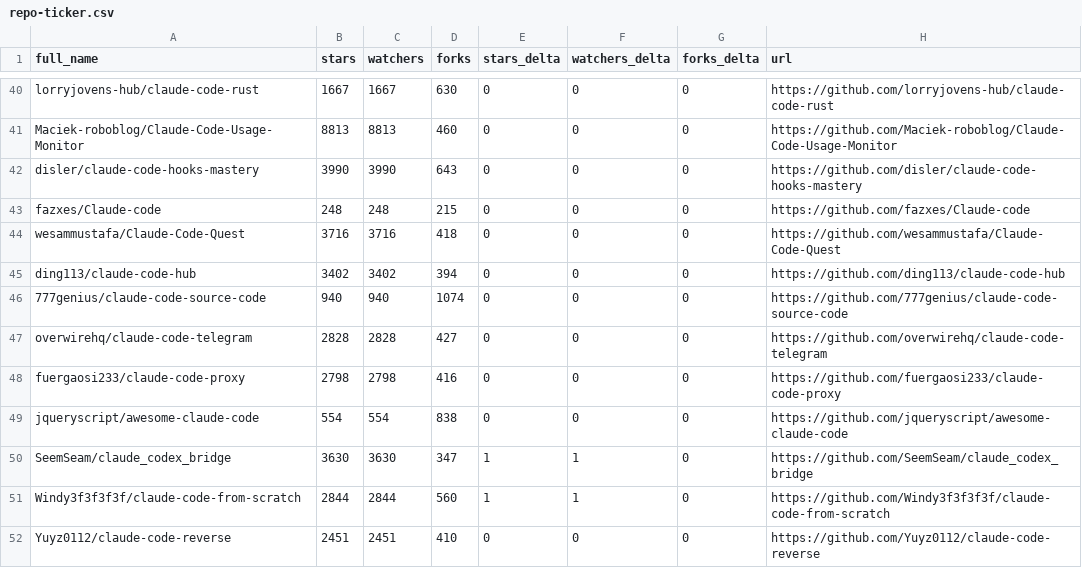
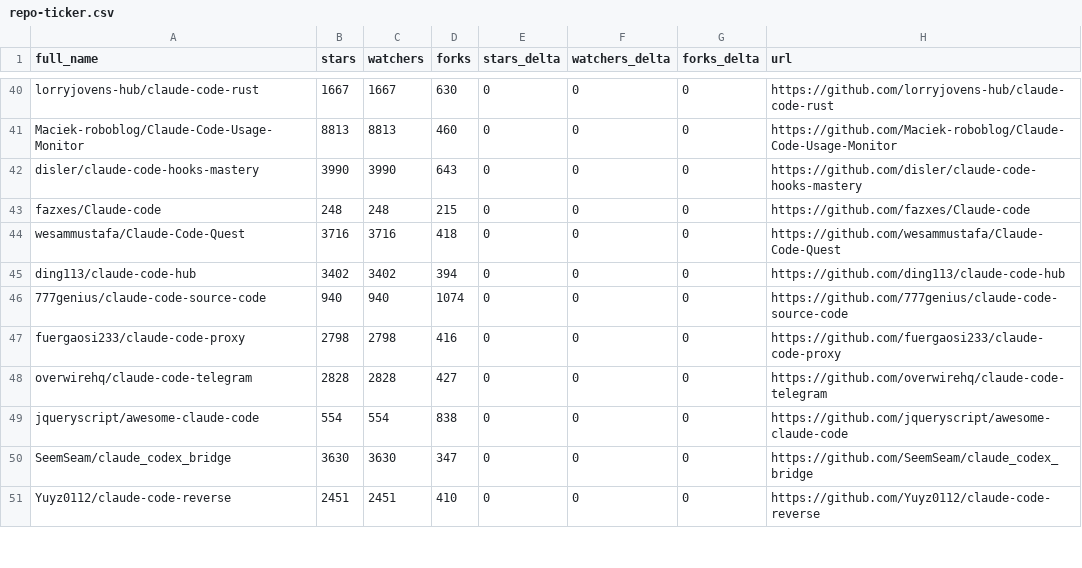
Before and after one commit to acrinym/awesome-claude-code, a CSV file: data/repo-ticker.csv, drawn as a sheet; only a part is shown, gaps mark what is left out; the diff covers the shown part only.

```diff
--- a/data/repo-ticker.csv
+++ b/data/repo-ticker.csv
@@ -46,7 +46,6 @@ ding113/claude-code-hub,3402,3402,394,0,0,0,https://github.com/ding113/claude-co
 777genius/claude-code-source-code,940,940,1074,0,0,0,https://github.com/777genius/claude-code-source-code
+fuergaosi233/claude-code-proxy,2798,2798,416,0,0,0,https://github.com/fuergaosi233/claude-code-proxy
 overwirehq/claude-code-telegram,2828,2828,427,0,0,0,https://github.com/overwirehq/claude-code-telegram
-fuergaosi233/claude-code-proxy,2798,2798,416,0,0,0,https://github.com/fuergaosi233/claude-code-proxy
 jqueryscript/awesome-claude-code,554,554,838,0,0,0,https://github.com/jqueryscript/awesome-claude-code
-SeemSeam/claude_codex_bridge,3630,3630,347,1,1,0,https://github.com/SeemSeam/claude_codex_bridge
-Windy3f3f3f3f/claude-code-from-scratch,2844,2844,560,1,1,0,https://github.com/Windy3f3f3f3f/claude-code-from-scratch
+SeemSeam/claude_codex_bridge,3630,3630,347,0,0,0,https://github.com/SeemSeam/claude_codex_bridge
 Yuyz0112/claude-code-reverse,2451,2451,410,0,0,0,https://github.com/Yuyz0112/claude-code-reverse
```
Also changed, not shown: 4 added rows, 3 removed rows, 1 moved row and 101 edited cells elsewhere in this file, 2 other files.
